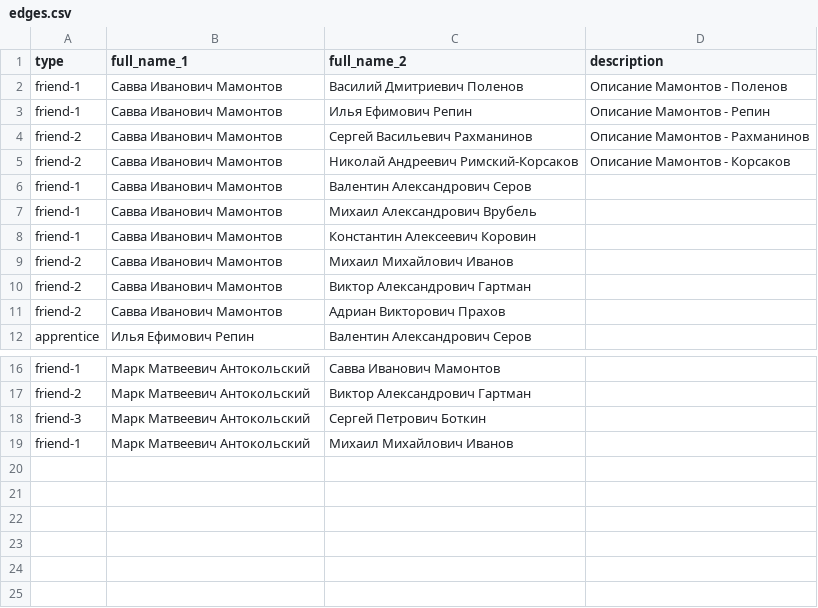
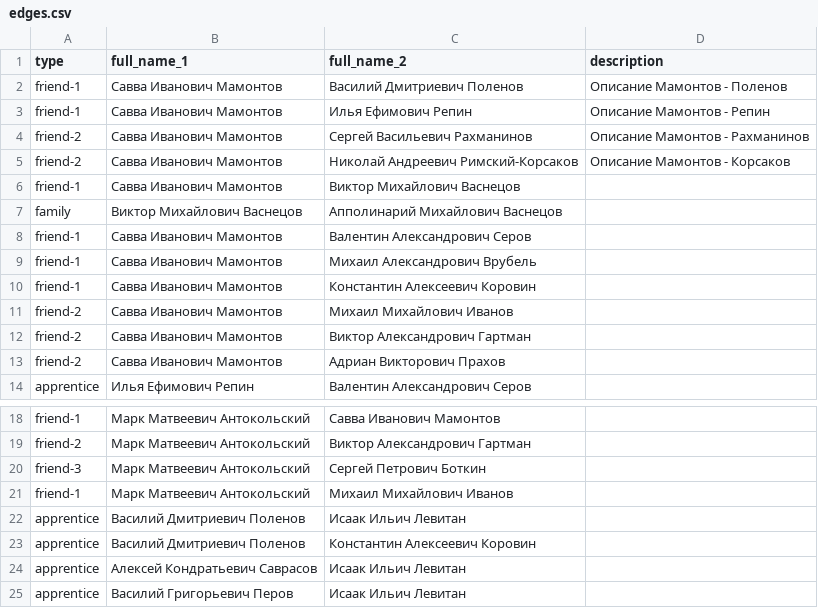
Before and after one commit to kyarygin/xix.github.io, a CSV file: graph_data/edges.csv, drawn as a sheet; only a part is shown, gaps mark what is left out.

```diff
--- a/graph_data/edges.csv
+++ b/graph_data/edges.csv
@@ -5,2 +5,4 @@ friend-2;Савва Иванович Мамонтов;Сергей Василь
 friend-2;Савва Иванович Мамонтов;Николай Андреевич Римский-Корсаков;"Описание Мамонтов - Корсаков"
+friend-1;Савва Иванович Мамонтов;Виктор Михайлович Васнецов;""
+family;Виктор Михайлович Васнецов;Апполинарий Михайлович Васнецов;""
 friend-1;Савва Иванович Мамонтов;Валентин Александрович Серов;""
@@ -19 +21,5 @@ friend-3;Марк Матвеевич Антокольский;Сергей Пе
 friend-1;Марк Матвеевич Антокольский;Михаил Михайлович Иванов;""
+apprentice;Василий Дмитриевич Поленов;Исаак Ильич Левитан;""
+apprentice;Василий Дмитриевич Поленов;Константин Алексеевич Коровин;""
+apprentice;Алексей Кондратьевич Саврасов;Исаак Ильич Левитан;""
+apprentice;Василий Григорьевич Перов;Исаак Ильич Левитан;""
```
Also changed, not shown: graph_data/nodes.csv, 4 other files.
